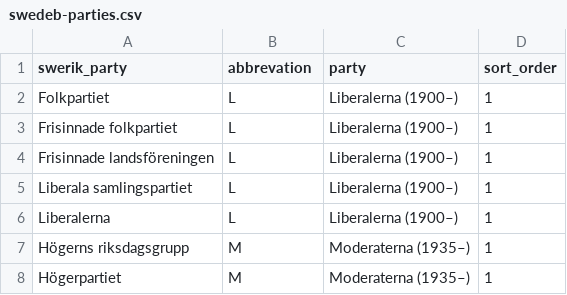
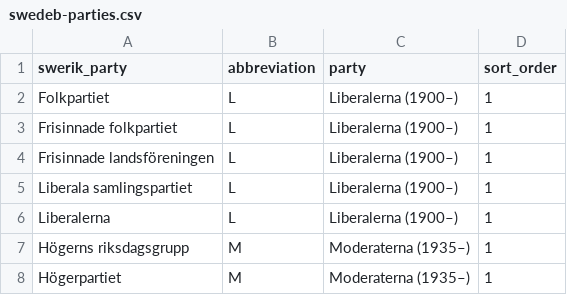
Before and after one commit to humlab-swedeb/sample-data, a CSV file: data/resources/swedeb-parties.csv, drawn as a sheet; only a part is shown.

Commit message:
fix: correct spelling of 'abbreviation' in swedeb-parties.csv

```diff
--- a/data/resources/swedeb-parties.csv
+++ b/data/resources/swedeb-parties.csv
@@ -1,2 +1,2 @@
-swerik_party	abbrevation	party	sort_order
+swerik_party	abbreviation	party	sort_order
 Folkpartiet	L	Liberalerna (1900–)	1
```
